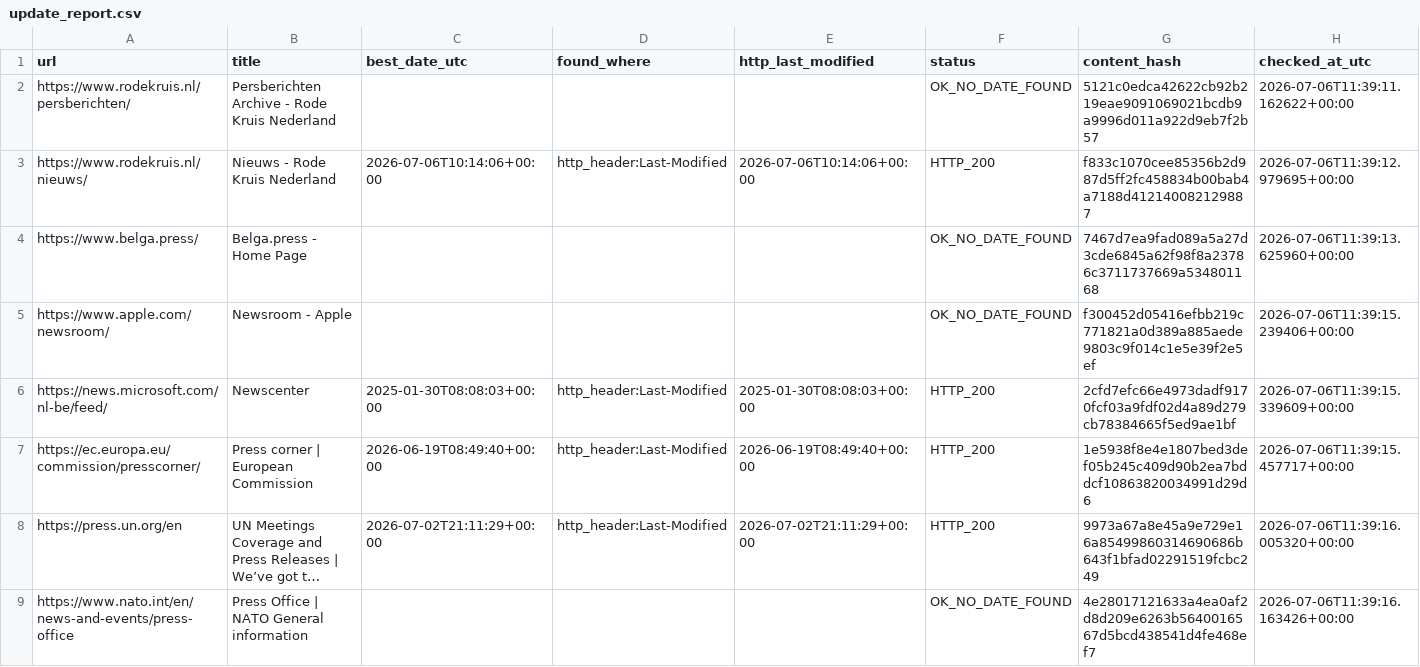
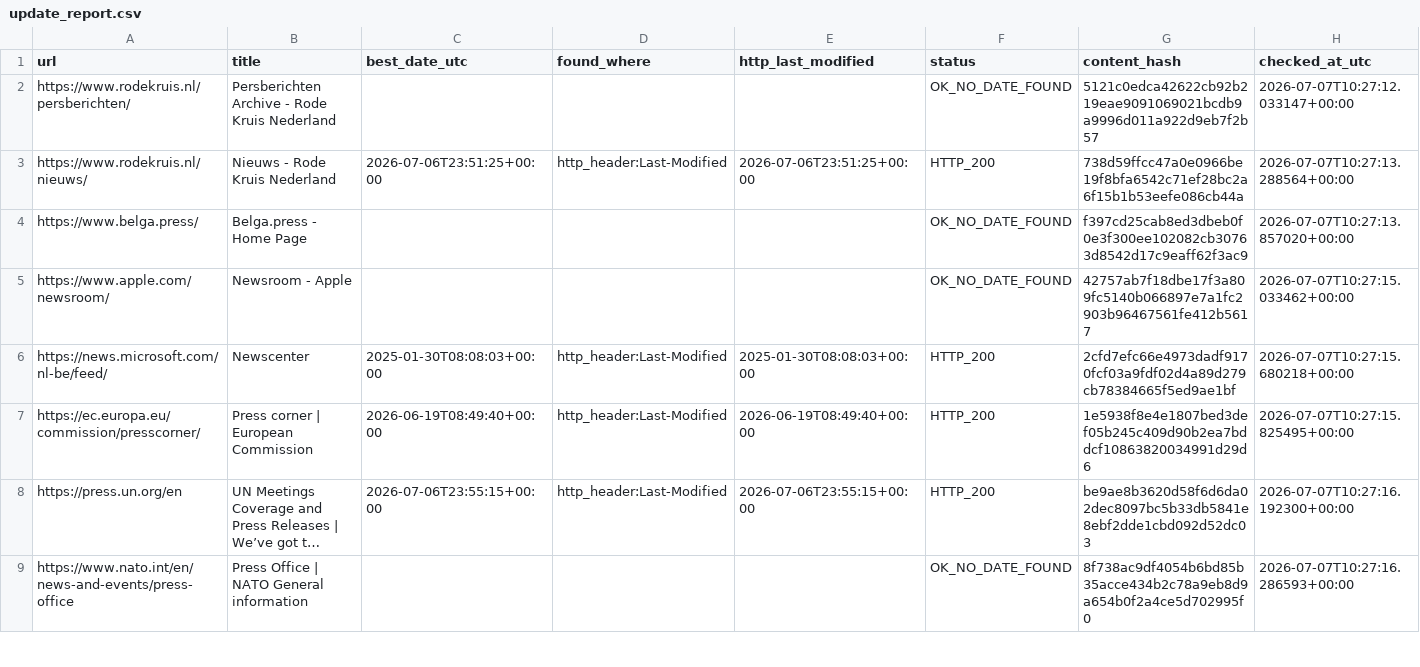
Before and after one commit to yonike2005-cell/Update-checker, a CSV file: output/update_report.csv, drawn as a sheet; only a part is shown; long unchanged cells end in …; the diff covers the shown part only; the diff names each change by its address in the sheet, - before the commit and + after, or states it on an @@ line.

```diff
--- a/output/update_report.csv
+++ b/output/update_report.csv
-H2 (checked_at_utc): 2026-07-06T11:39:11.162622+00:00
+H2 (checked_at_utc): 2026-07-07T10:27:12.033147+00:00
-C3 (best_date_utc): 2026-07-06T10:14:06+00:00
+C3 (best_date_utc): 2026-07-06T23:51:25+00:00
-E3 (http_last_modified): 2026-07-06T10:14:06+00:00
+E3 (http_last_modified): 2026-07-06T23:51:25+00:00
-G3 (content_hash): f833c1070cee85356b2d987d5ff2fc458834b00bab4a7188d412140082129887
+G3 (content_hash): 738d59ffcc47a0e0966be19f8bfa6542c71ef28bc2a6f15b1b53eefe086cb44a
-H3 (checked_at_utc): 2026-07-06T11:39:12.979695+00:00
+H3 (checked_at_utc): 2026-07-07T10:27:13.288564+00:00
-G4 (content_hash): 7467d7ea9fad089a5a27d3cde6845a62f98f8a23786c3711737669a534801168
+G4 (content_hash): f397cd25cab8ed3dbeb0f0e3f300ee102082cb30763d8542d17c9eaff62f3ac9
-H4 (checked_at_utc): 2026-07-06T11:39:13.625960+00:00
+H4 (checked_at_utc): 2026-07-07T10:27:13.857020+00:00
-G5 (content_hash): f300452d05416efbb219c771821a0d389a885aede9803c9f014c1e5e39f2e5ef
+G5 (content_hash): 42757ab7f18dbe17f3a809fc5140b066897e7a1fc2903b96467561fe412b5617
-H5 (checked_at_utc): 2026-07-06T11:39:15.239406+00:00
+H5 (checked_at_utc): 2026-07-07T10:27:15.033462+00:00
-H6 (checked_at_utc): 2026-07-06T11:39:15.339609+00:00
+H6 (checked_at_utc): 2026-07-07T10:27:15.680218+00:00
-H7 (checked_at_utc): 2026-07-06T11:39:15.457717+00:00
+H7 (checked_at_utc): 2026-07-07T10:27:15.825495+00:00
-C8 (best_date_utc): 2026-07-02T21:11:29+00:00
+C8 (best_date_utc): 2026-07-06T23:55:15+00:00
-E8 (http_last_modified): 2026-07-02T21:11:29+00:00
+E8 (http_last_modified): 2026-07-06T23:55:15+00:00
-G8 (content_hash): 9973a67a8e45a9e729e16a85499860314690686b643f1bfad02291519fcbc249
+G8 (content_hash): be9ae8b3620d58f6d6da02dec8097bc5b33db5841e8ebf2dde1cbd092d52dc03
-H8 (checked_at_utc): 2026-07-06T11:39:16.005320+00:00
+H8 (checked_at_utc): 2026-07-07T10:27:16.192300+00:00
-G9 (content_hash): 4e28017121633a4ea0af2d8d209e6263b5640016567d5bcd438541d4fe468ef7
+G9 (content_hash): 8f738ac9df4054b6bd85b35acce434b2c78a9eb8d9a654b0f2a4ce5d702995f0
-H9 (checked_at_utc): 2026-07-06T11:39:16.163426+00:00
+H9 (checked_at_utc): 2026-07-07T10:27:16.286593+00:00
```
Also changed, not shown: 15 edited cells elsewhere in this file.
